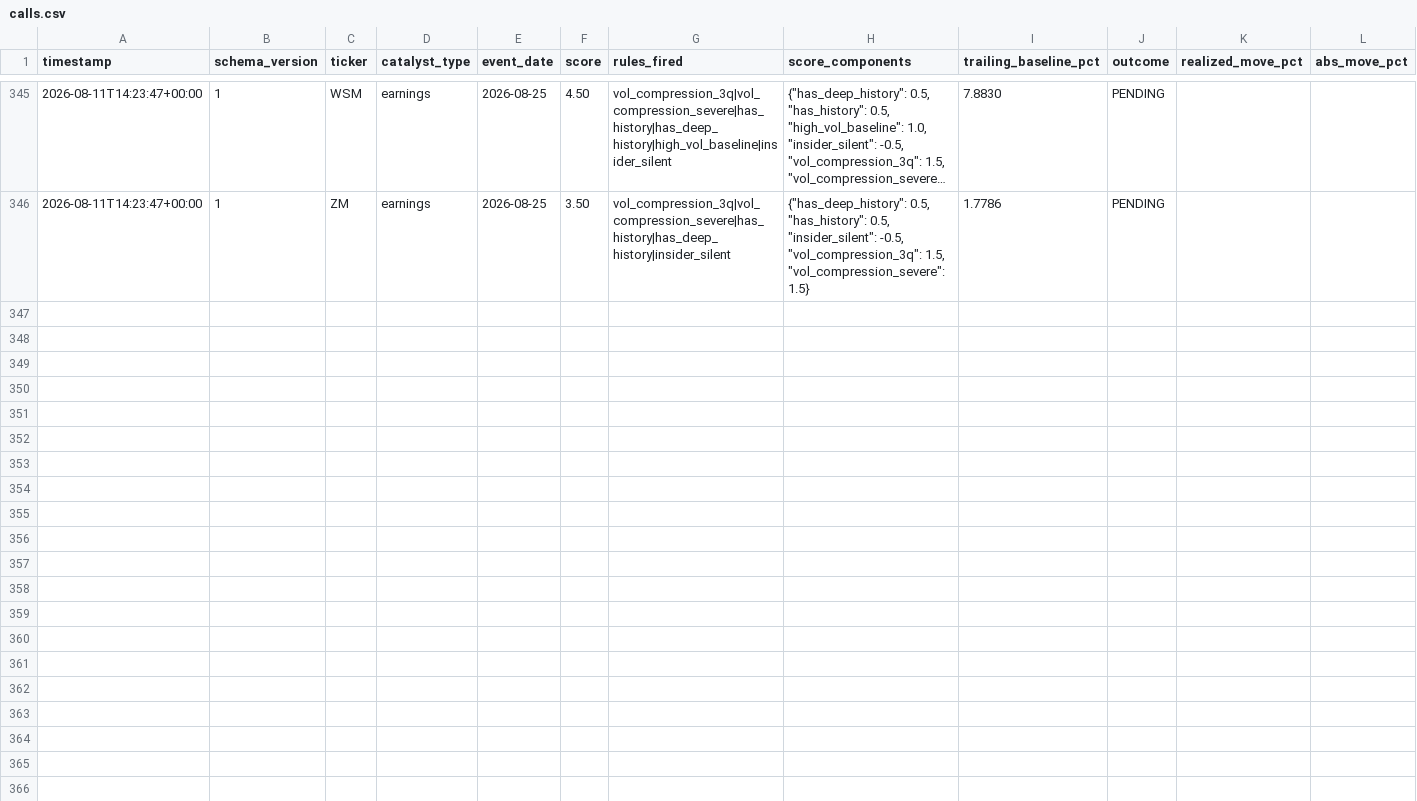
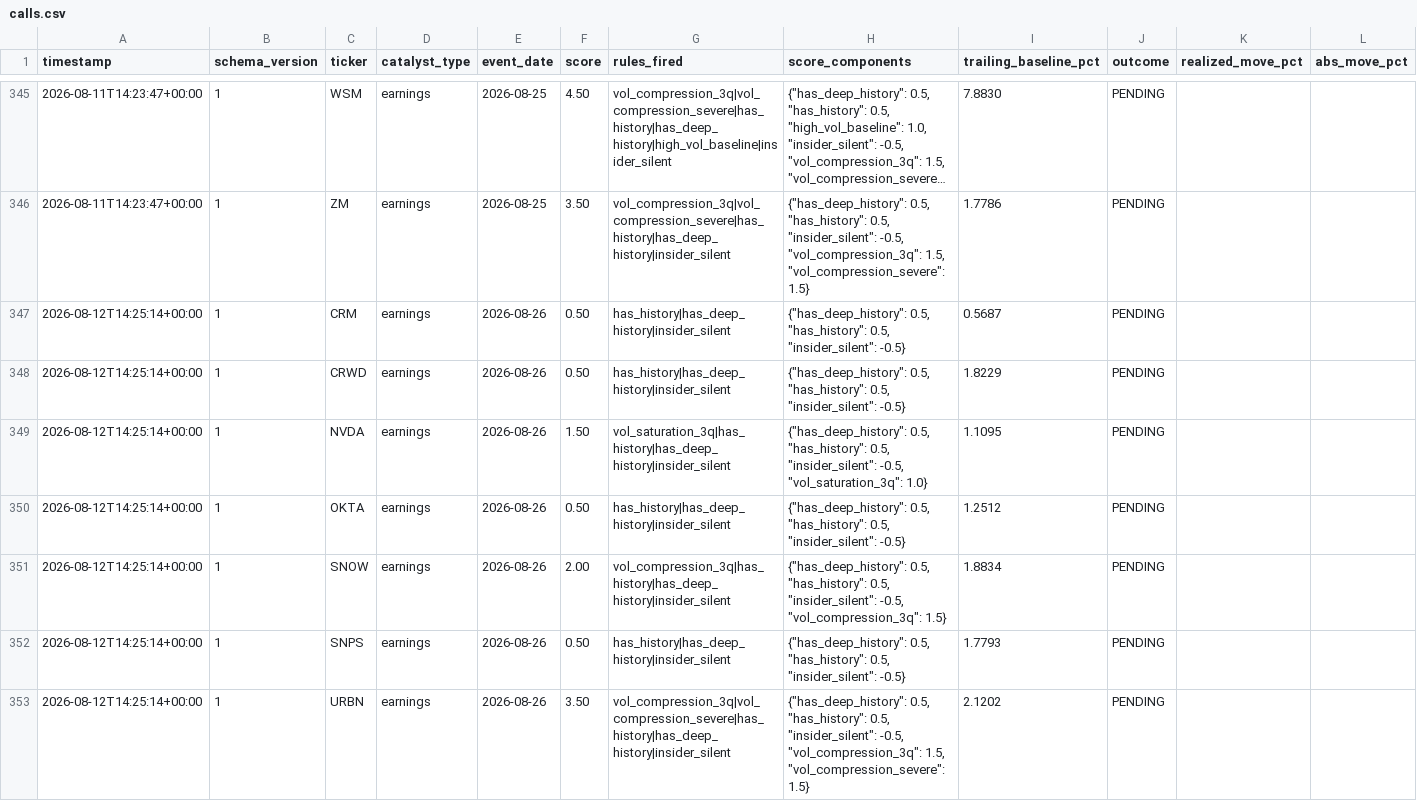
Before and after one commit to pawarraj8888/catalyst-engine, a CSV file: live_log/calls.csv, drawn as a sheet; only a part is shown, gaps mark what is left out; long unchanged cells end in …; rows hold the shown columns only; the diff names each change by its address in the sheet, - before the commit and + after, or states it on an @@ line.

```diff
--- a/live_log/calls.csv
+++ b/live_log/calls.csv
+row 347: 2026-08-12T14:25:14+00:00 | 1 | CRM | earnings | 2026-08-26 | 0.50 | has_history|has_deep_history|insider_silent | {"has_deep_history": 0.5, "has_history": 0.5, "insider_silent": -0.5} | 0.5687 | PENDING
+row 348: 2026-08-12T14:25:14+00:00 | 1 | CRWD | earnings | 2026-08-26 | 0.50 | has_history|has_deep_history|insider_silent | {"has_deep_history": 0.5, "has_history": 0.5, "insider_silent": -0.5} | 1.8229 | PENDING
+row 349: 2026-08-12T14:25:14+00:00 | 1 | NVDA | earnings | 2026-08-26 | 1.50 | vol_saturation_3q|has_history|has_deep_history|insider_silent | {"has_deep_history": 0.5, "has_history": 0.5, "insider_silent": -0.5, "vol_saturation_3q": 1.0} | 1.1095 | PENDING
+row 350: 2026-08-12T14:25:14+00:00 | 1 | OKTA | earnings | 2026-08-26 | 0.50 | has_history|has_deep_history|insider_silent | {"has_deep_history": 0.5, "has_history": 0.5, "insider_silent": -0.5} | 1.2512 | PENDING
+row 351: 2026-08-12T14:25:14+00:00 | 1 | SNOW | earnings | 2026-08-26 | 2.00 | vol_compression_3q|has_history|has_deep_history|insider_silent | {"has_deep_history": 0.5, "has_history": 0.5, "insider_silent": -0.5, "vol_compression_3q": 1.5} | 1.8834 | PENDING
+row 352: 2026-08-12T14:25:14+00:00 | 1 | SNPS | earnings | 2026-08-26 | 0.50 | has_history|has_deep_history|insider_silent | {"has_deep_history": 0.5, "has_history": 0.5, "insider_silent": -0.5} | 1.7793 | PENDING
+row 353: 2026-08-12T14:25:14+00:00 | 1 | URBN | earnings | 2026-08-26 | 3.50 | vol_compression_3q|vol_compression_severe|has_history|has_deep_history|insider_silent | {"has_deep_history": 0.5, "has_history": 0.5, "insider_silent": -0.5, "vol_compression_3q": 1.5, "vol_compression_severe": 1.5} | 2.1202 | PENDING
```
Also changed, not shown: 1 other file.
